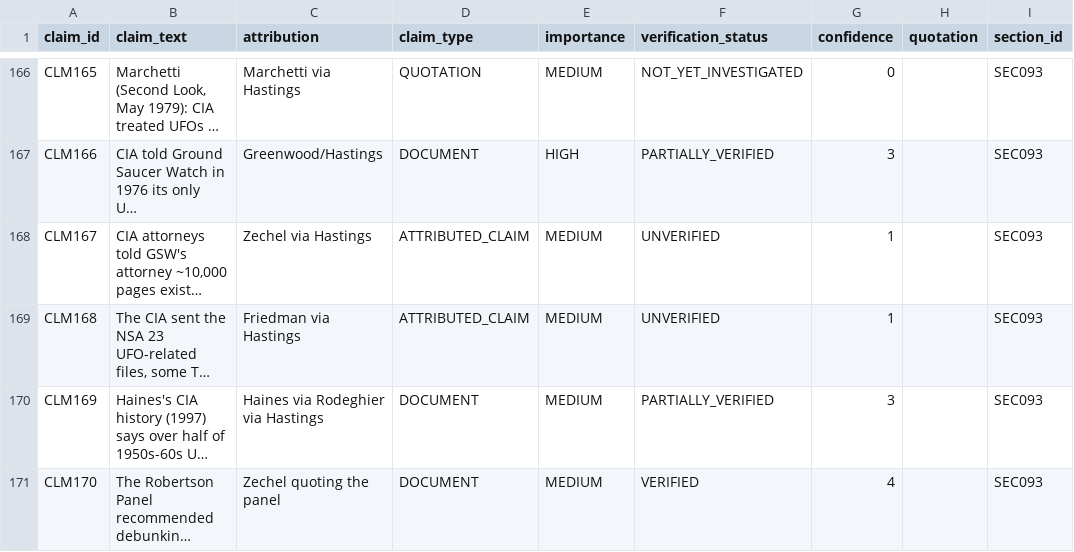
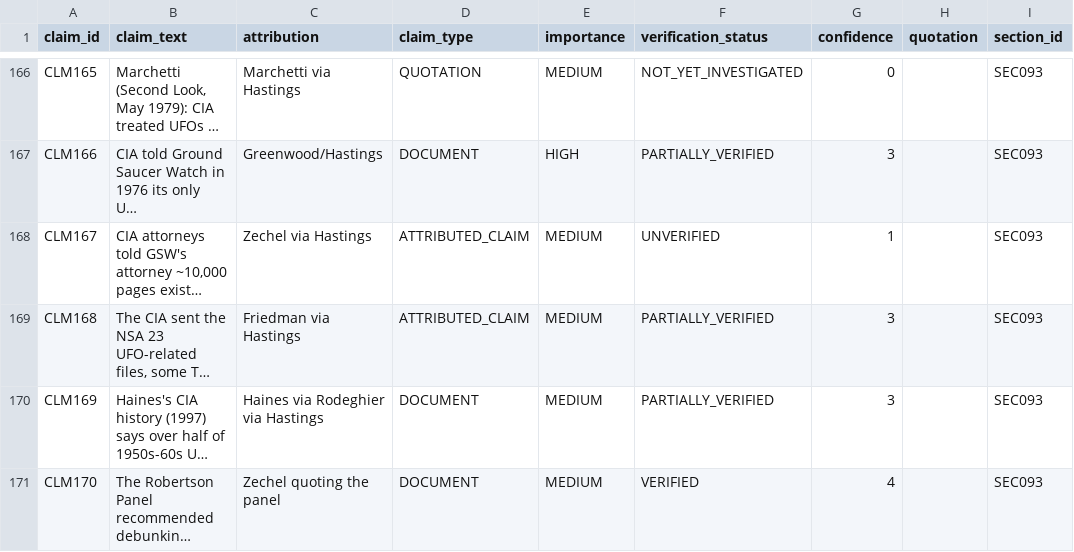
Before and after one commit to l0ophole/book-research, a CSV file: research/database/csv/Claims.csv, drawn as a sheet; only a part is shown, gaps mark what is left out; long unchanged cells end in …; the diff names each change by its address in the sheet, - before the commit and + after, or states it on an @@ line.

```diff
--- a/research/database/csv/Claims.csv
+++ b/research/database/csv/Claims.csv
-F169 (verification_status): UNVERIFIED
+F169 (verification_status): PARTIALLY_VERIFIED
-G169 (confidence): 1
+G169 (confidence): 3
```
Also changed, not shown: research/database/csv/Evidence_Records.csv, research/database/csv/Relationships.csv, 22 other files.
